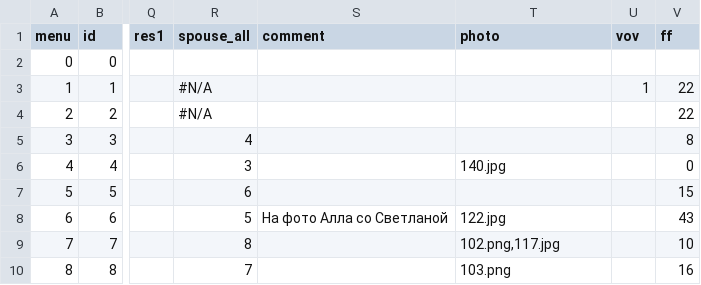
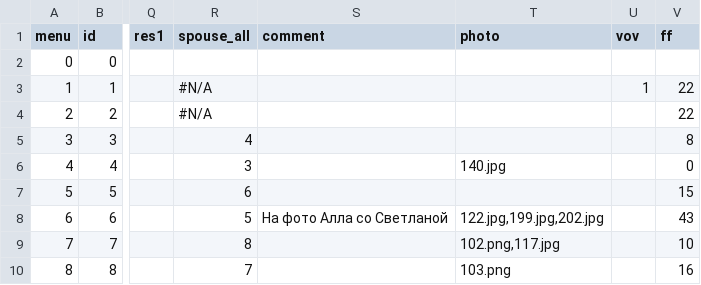
Before and after one commit to Itzamna/family, a CSV file: _data/family.csv, drawn as a sheet; only a part is shown, gaps mark what is left out; the diff covers the shown part only; the diff names each change by its address in the sheet, - before the commit and + after, or states it on an @@ line.

```diff
--- a/_data/family.csv
+++ b/_data/family.csv
-T8 (photo): 122.jpg
+T8 (photo): 122.jpg,199.jpg,202.jpg
```
Also changed, not shown: 5 edited cells elsewhere in this file, 18 other files.
